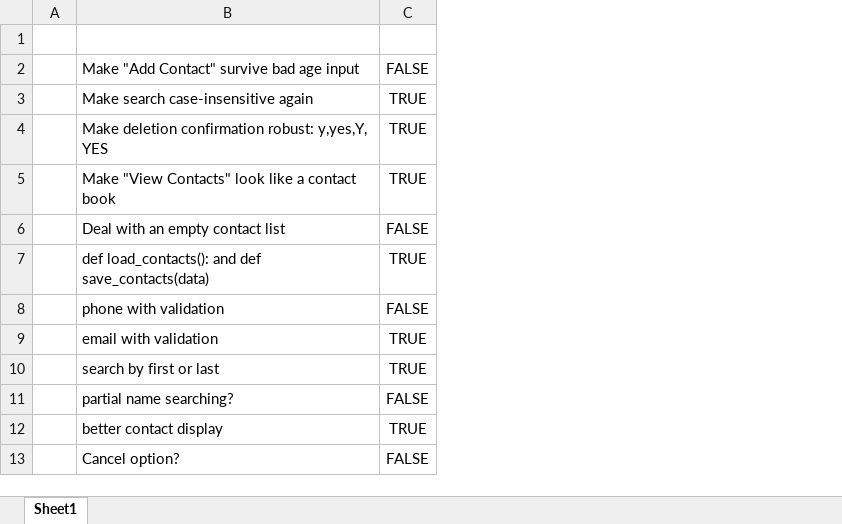
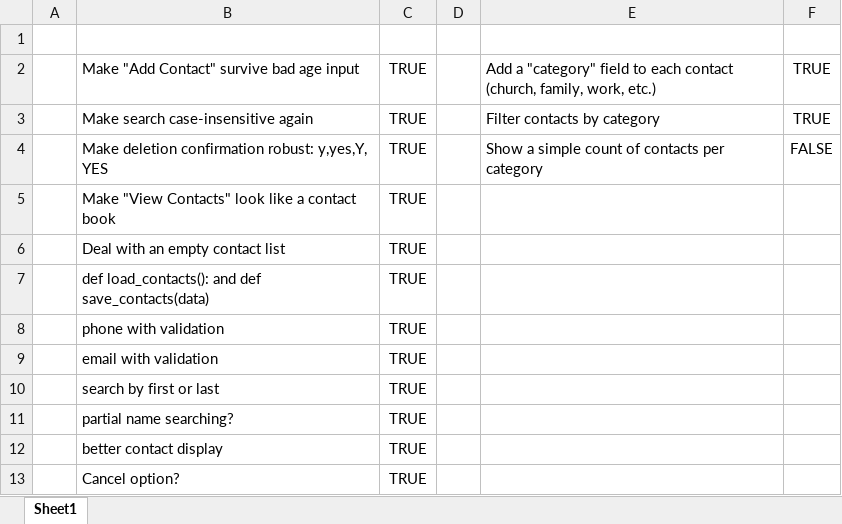
Before and after one commit to AwkwardBlock/Contact-App-Quiz, an Excel workbook: To-Do.xlsx, sheet Sheet1, drawn as a sheet; values as stored, in another font and other column widths than the file's, no borders; the diff names each change by its address in the sheet, - before the commit and + after, or states it on an @@ line.

Commit message:
Added filter function

```diff
--- a/To-Do.xlsx (sheet Sheet1)
+++ b/To-Do.xlsx (sheet Sheet1)
+column D, empty
+column E, rows 2-4: Add a "category" field to each contact (church, family, work, etc.) | Filter contacts by category | Show a simple count of contacts per category
+column F, rows 2-4: TRUE | TRUE | FALSE
-C2: FALSE
+C2: TRUE
-C6: FALSE
+C6: TRUE
-C8: FALSE
+C8: TRUE
-C11: FALSE
+C11: TRUE
-C13: FALSE
+C13: TRUE
```
Also changed, not shown: 2 other files.
